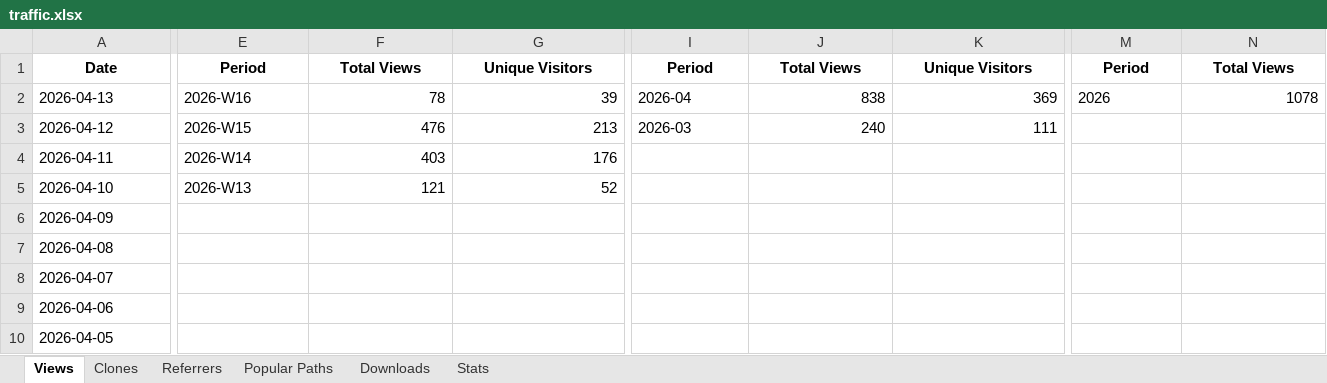
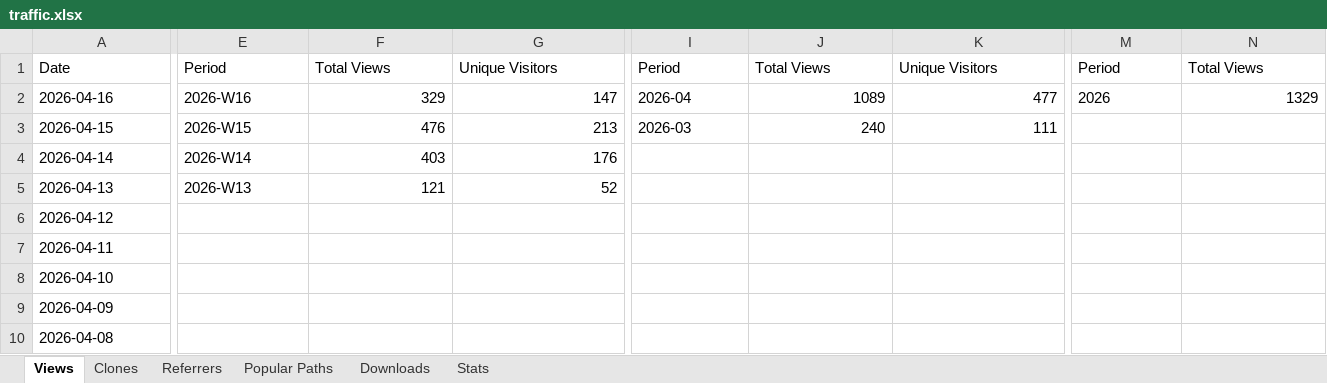
Before and after one commit to seto77/ReciPro, an Excel workbook: ReciPro/traffic.xlsx, sheet Views, drawn as a sheet; only a part is shown, gaps mark what is left out; the shorter side is filled out with more unchanged rows; values as stored, in another font and other column widths than the file's, no borders; addresses are those after the commit; rows hold the shown columns only; the diff covers the shown part only; the diff names each change by its address in the sheet, - before the commit and + after, or states it on an @@ line.

```diff
--- a/ReciPro/traffic.xlsx (sheet Views)
+++ b/ReciPro/traffic.xlsx (sheet Views)
@@ A1 bold: on → off, alignment: center → left @@
@@ E1:G1 bold: on → off, alignment: center → left @@
@@ I1:K1 bold: on → off, alignment: center → left @@
@@ M1:N1 bold: on → off, alignment: center → left @@
+row 2: 2026-04-16 | 2026-W16 | 329 | 147 | 2026-04 | 1089 | 477 | 2026 | 1329
+row 3: 2026-04-15 | 2026-W15 | 476 | 213 | 2026-03 | 240 | 111
+row 4: 2026-04-14 | 2026-W14 | 403 | 176
-E5: 2026-W16
+E5: 2026-W13
-F5: 78
+F5: 121
-G5: 39
+G5: 52
-I5: 2026-04
+I5: (empty)
-J5: 838
+J5: (empty)
-K5: 369
+K5: (empty)
-M5: 2026
+M5: (empty)
-N5: 1078
+N5: (empty)
-E6: 2026-W15
+E6: (empty)
-F6: 476
+F6: (empty)
-G6: 213
+G6: (empty)
-I6: 2026-03
+I6: (empty)
-J6: 240
+J6: (empty)
-K6: 111
+K6: (empty)
-E7: 2026-W14
+E7: (empty)
-F7: 403
+F7: (empty)
-G7: 176
+G7: (empty)
-E8: 2026-W13
+E8: (empty)
-F8: 121
+F8: (empty)
-G8: 52
+G8: (empty)
```
Also changed, not shown: 1 edited cell and cell formats elsewhere in this sheet, sheet Popular Paths, sheet Referrers, sheet Clones, sheet Stats, sheet Downloads.
